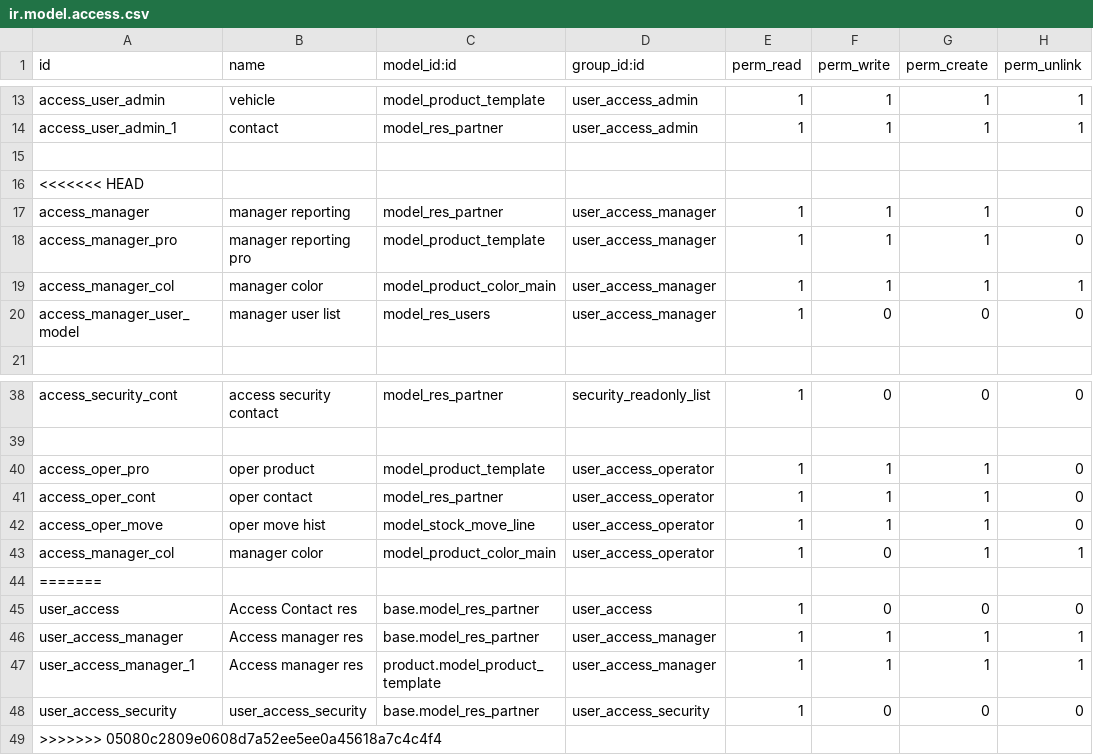
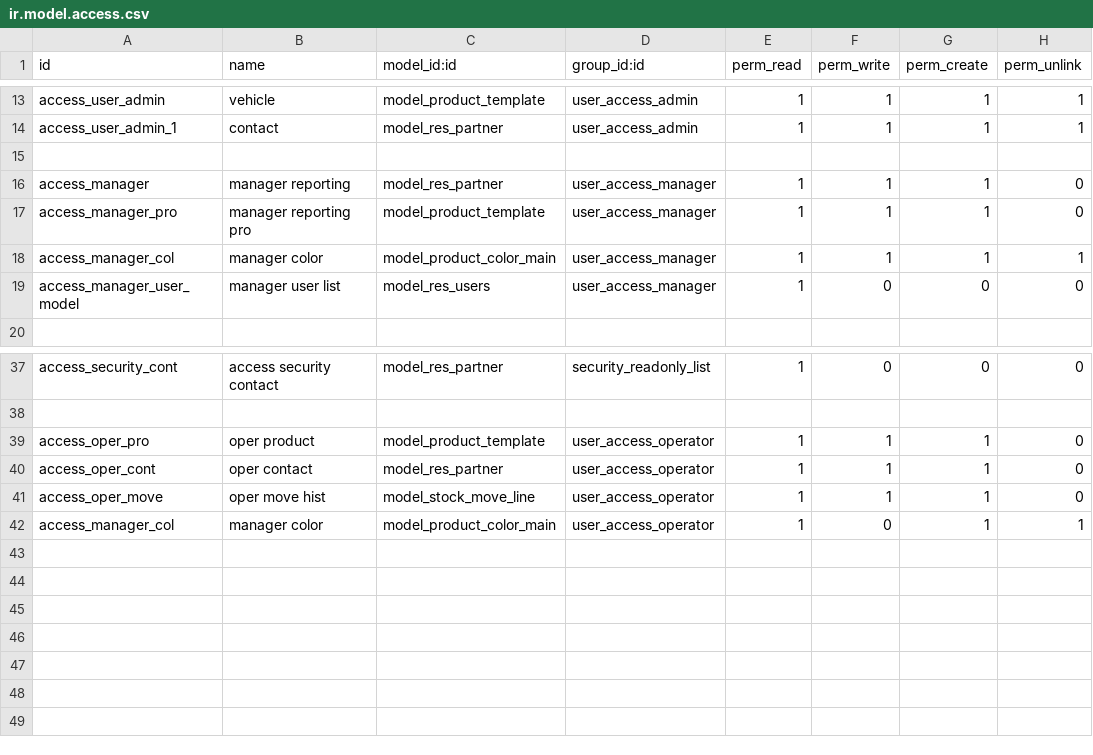
Before and after one commit to ThaiLQint/parking_odoo, a CSV file: security/ir.model.access.csv, drawn as a sheet; only a part is shown, gaps mark what is left out; the diff names each change by its address in the sheet, - before the commit and + after, or states it on an @@ line.

```diff
--- a/security/ir.model.access.csv
+++ b/security/ir.model.access.csv
-row 16: <<<<<<< HEAD
-row 44: =======
-row 45: user_access | Access Contact res | base.model_res_partner | user_access | 1 | 0 | 0 | 0
-row 46: user_access_manager | Access manager res | base.model_res_partner | user_access_manager | 1 | 1 | 1 | 1
-row 47: user_access_manager_1 | Access manager res | product.model_product_template | user_access_manager | 1 | 1 | 1 | 1
-row 48: user_access_security | user_access_security | base.model_res_partner | user_access_security | 1 | 0 | 0 | 0
-row 49: >>>>>>> 05080c2809e0608d7a52ee5ee0a45618a7c4c4f4
```
Also changed, not shown: 11 other files.
